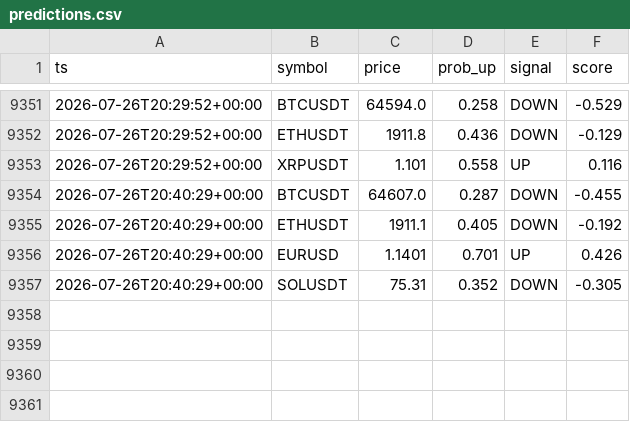
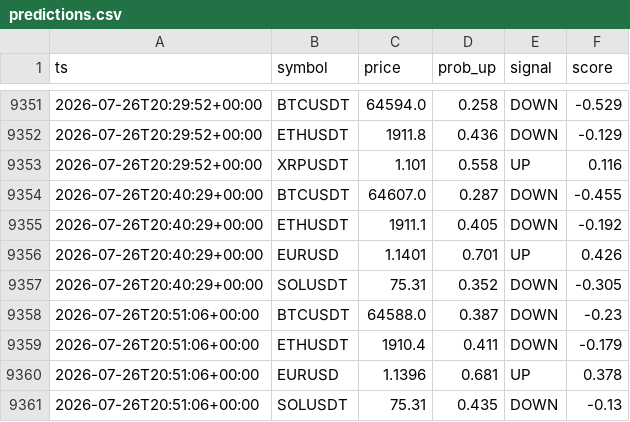
Before and after one commit to gyanrnk/aitrader-bot, a CSV file: data/predictions.csv, drawn as a sheet; only a part is shown, gaps mark what is left out.

```diff
--- a/data/predictions.csv
+++ b/data/predictions.csv
@@ -9357 +9357,5 @@ ts,symbol,price,prob_up,signal,score
 2026-07-26T20:40:29+00:00,SOLUSDT,75.31,0.352,DOWN,-0.305
+2026-07-26T20:51:06+00:00,BTCUSDT,64588.0,0.387,DOWN,-0.23
+2026-07-26T20:51:06+00:00,ETHUSDT,1910.4,0.411,DOWN,-0.179
+2026-07-26T20:51:06+00:00,EURUSD,1.1396,0.681,UP,0.378
+2026-07-26T20:51:06+00:00,SOLUSDT,75.31,0.435,DOWN,-0.13
```
Also changed, not shown: data/delta/delta_funding.csv, data/market/2026-07-26.csv, 8 other files.
